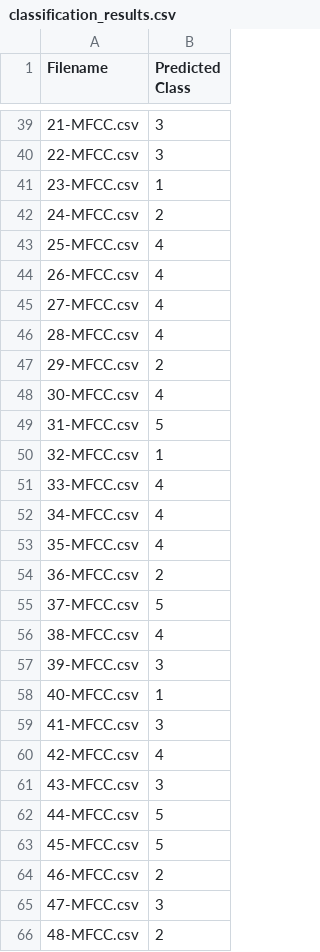
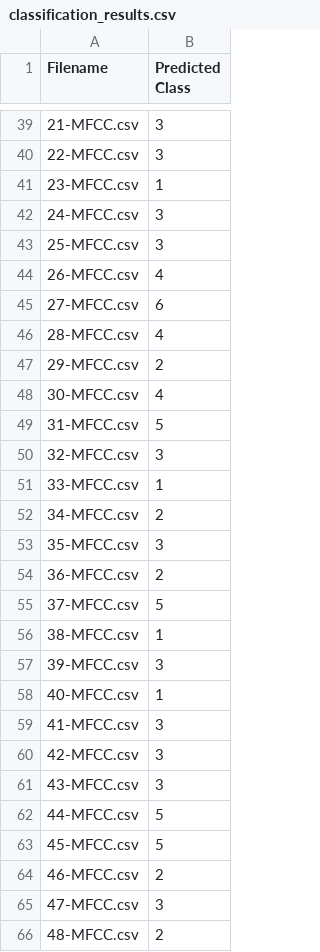
Before and after one commit to RatanKokal/DS203-Project, a CSV file: classification_results.csv, drawn as a sheet; only a part is shown, gaps mark what is left out; the diff covers the shown part only.

```diff
--- a/classification_results.csv
+++ b/classification_results.csv
@@ -41,6 +41,6 @@ Filename,Predicted Class
 23-MFCC.csv,1
-24-MFCC.csv,2
-25-MFCC.csv,4
+24-MFCC.csv,3
+25-MFCC.csv,3
 26-MFCC.csv,4
-27-MFCC.csv,4
+27-MFCC.csv,6
 28-MFCC.csv,4
@@ -49,9 +49,9 @@ Filename,Predicted Class
 31-MFCC.csv,5
-32-MFCC.csv,1
-33-MFCC.csv,4
-34-MFCC.csv,4
-35-MFCC.csv,4
+32-MFCC.csv,3
+33-MFCC.csv,1
+34-MFCC.csv,2
+35-MFCC.csv,3
 36-MFCC.csv,2
 37-MFCC.csv,5
-38-MFCC.csv,4
+38-MFCC.csv,1
 39-MFCC.csv,3
@@ -59,3 +59,3 @@ Filename,Predicted Class
 41-MFCC.csv,3
-42-MFCC.csv,4
+42-MFCC.csv,3
 43-MFCC.csv,3
```
Also changed, not shown: 24 edited cells elsewhere in this file, 1 other file.
